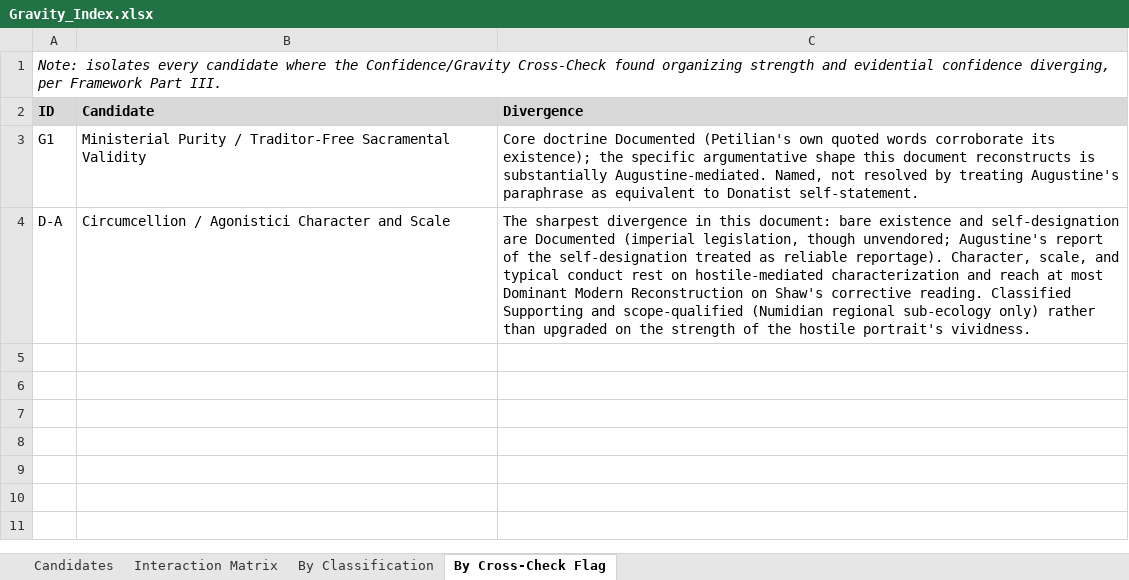
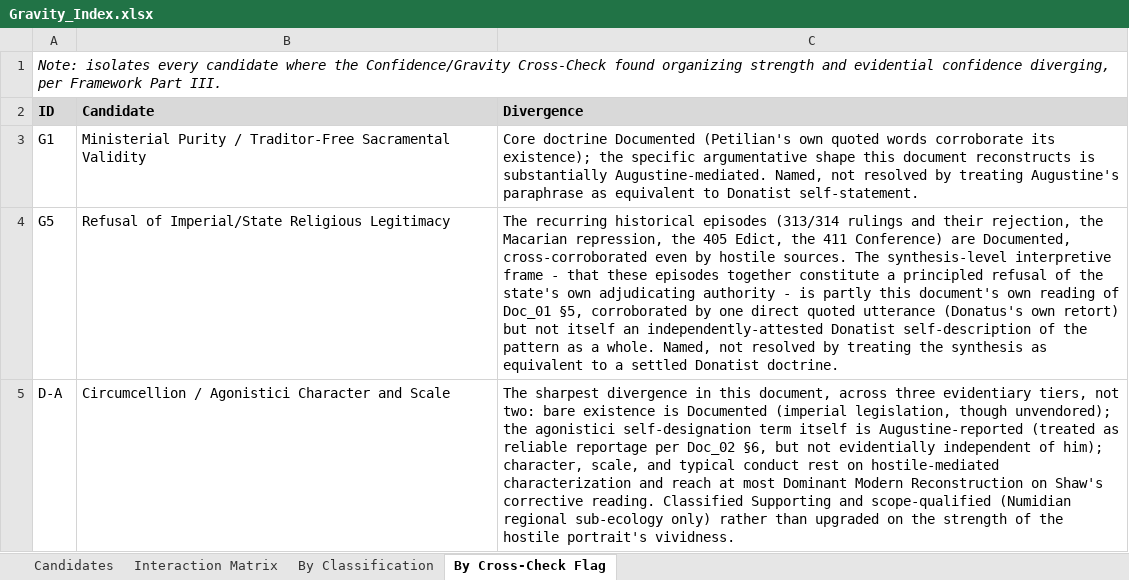
Before and after one commit to mchadwick25-droid/CIC-Project, an Excel workbook: World-Builds/Donatism/Gravity_Index.xlsx, sheet By Cross-Check Flag, drawn as a sheet; values as stored, in another font and other column widths than the file's, no borders; addresses are those after the commit; the diff names each change by its address in the sheet, - before the commit and + after, or states it on an @@ line.

```diff
--- a/World-Builds/Donatism/Gravity_Index.xlsx (sheet By Cross-Check Flag)
+++ b/World-Builds/Donatism/Gravity_Index.xlsx (sheet By Cross-Check Flag)
+row 4: G5 | Refusal of Imperial/State Religious Legitimacy | The recurring historical episodes (313/314 rulings and their rejection, the Macarian repression, the 405 Edict, the 411 Conference) are Documented, cross-corroborated even by hostile sources. The synthesis-level interpretive frame - that these episodes together constitute a principled refusal of the state's own adjudicating authority - is partly this document's own reading of Doc_01 §5, corroborated by one direct quoted utterance (Donatus's own retort) but not itself an independently-attested Donatist self-description of the pattern as a whole. Named, not resolved by treating the synthesis as equivalent to a settled Donatist doctrine.
-C5 (Divergence): …in this document: bare existence and self-designation are Documented (imperial legislation, though unvendored; Augustine's report of the self-designation treated as reliable reportage). Character, scale, and…
+C5 (Divergence): …in this document, across three evidentiary tiers, not two: bare existence is Documented (imperial legislation, though unvendored); the agonistici self-designation term itself is Augustine-reported (treated as reliable reportage per Doc_02 §6, but not evidentially independent of him); character, scale, and…
```
Also changed, not shown: sheet Candidates, sheet Interaction Matrix, sheet By Classification, 2 other files.
